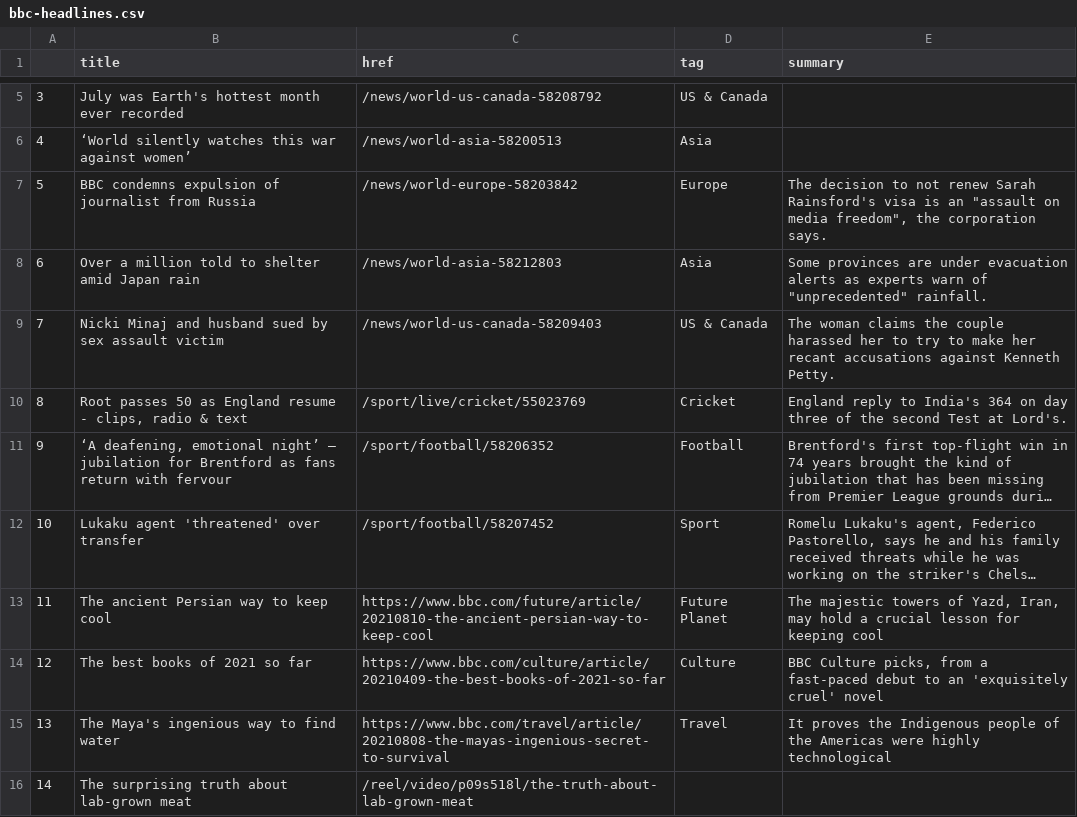
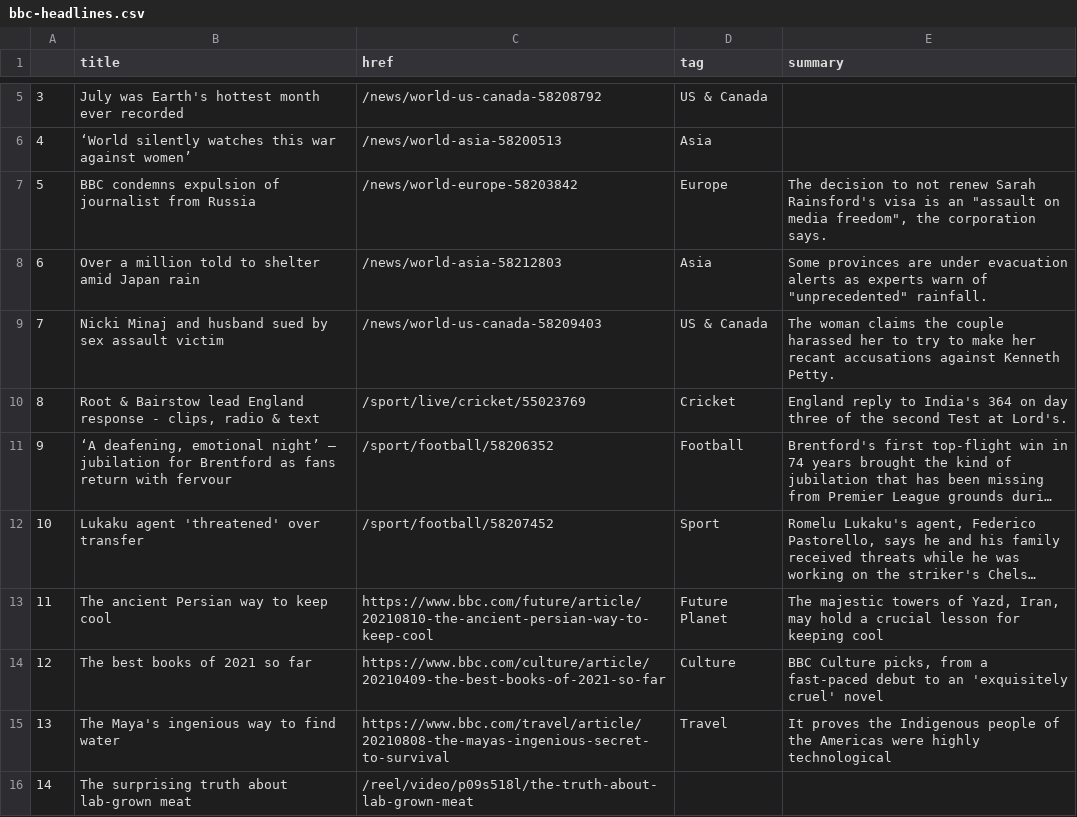
Before and after one commit to jbolster252/scraper.py, a CSV file: bbc-headlines.csv, drawn as a sheet; only a part is shown, gaps mark what is left out; long unchanged cells end in …; the diff names each change by its address in the sheet, - before the commit and + after, or states it on an @@ line.

```diff
--- a/bbc-headlines.csv
+++ b/bbc-headlines.csv
-B10 (title): Root passes 50 as England resume - clips,…
+B10 (title): Root & Bairstow lead England response - clips,…
```
